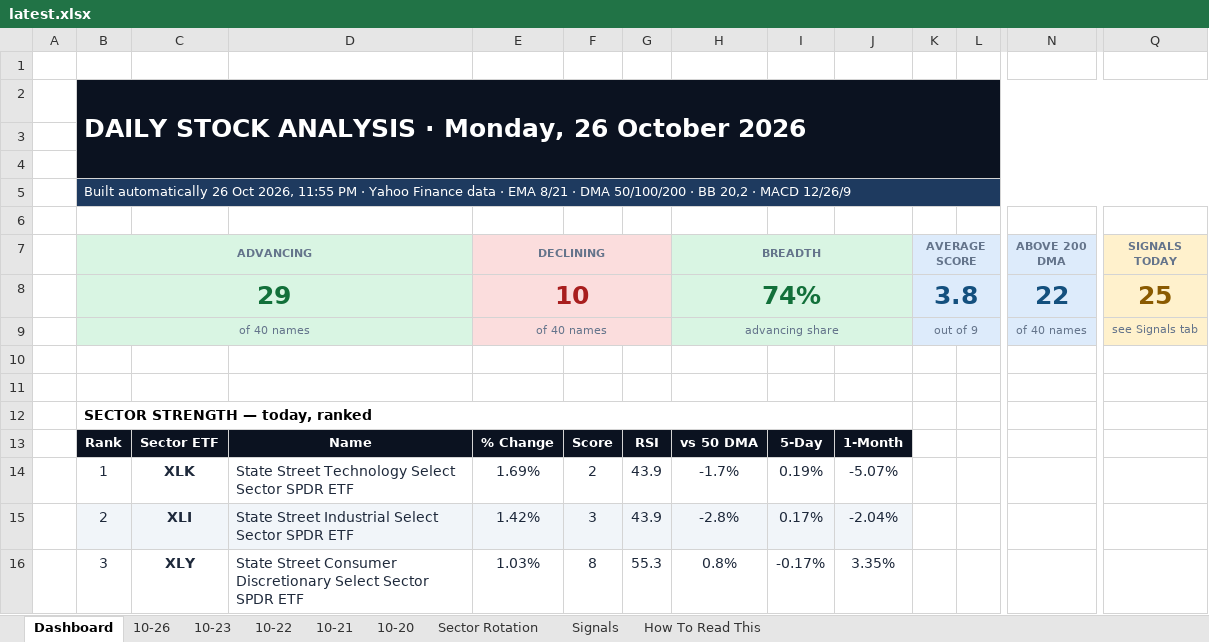
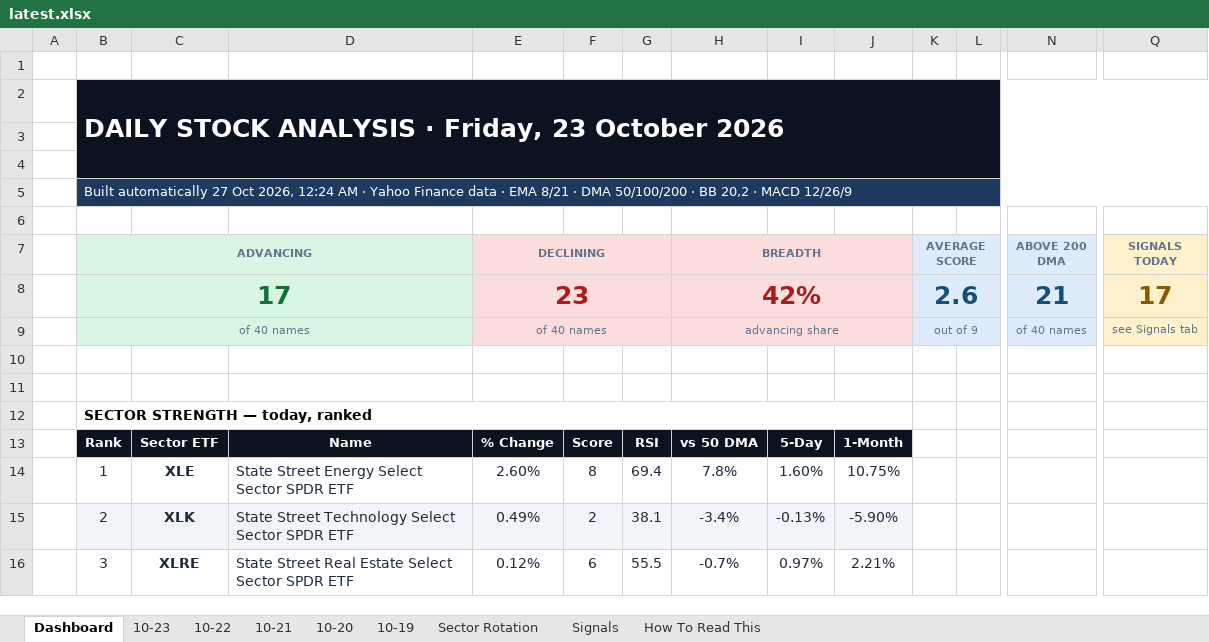
Before and after one commit to GeoWizard4645/Stock-Analysis-for-my-Grandpa, an Excel workbook: docs/data/latest.xlsx, sheet Dashboard, drawn as a sheet; only a part is shown, gaps mark what is left out; values as stored, in another font and other column widths than the file's, no borders; charts and pictures and conditional formats not drawn; removed rows and columns are numbered as before the commit, all else as after; rows hold the shown columns only; the diff covers the shown part only; the diff names each change by its address in the sheet, - before the commit and + after, or states it on an @@ line.

```diff
--- a/docs/data/latest.xlsx (sheet Dashboard)
+++ b/docs/data/latest.xlsx (sheet Dashboard)
-sheet tab: 10-26
+sheet tab: 10-19
-B2 (ADVANCING): …ANALYSIS · Monday, 26 October 2026
+B2 (ADVANCING): …ANALYSIS · Friday, 23 October 2026
-B5 (ADVANCING): Built automatically 26 Oct 2026, 11:55 PM · Yahoo…
+B5 (ADVANCING): Built automatically 27 Oct 2026, 12:24 AM · Yahoo…
-H7:J7 fill: #D9F5E3
+H7:J7 fill: #FBDDDD
-row 8:  | 29 |  |  | 10 |  |  | 74% |  |  | 3.8 |  | 22 | 25
+row 8:  | 17 |  |  | 23 |  |  | 42% |  |  | 2.6 |  | 21 | 17
-H9:J9 fill: #D9F5E3
+H9:J9 fill: #FBDDDD
-C14: XLK
+C14: XLE
-D14: State Street Technology Select Sector SPDR ETF
+D14: State Street Energy Select Sector SPDR ETF
-E14 (DECLINING): 1.69%
+E14 (DECLINING): 2.60%
-F14: 2
+F14: 8
-G14: 43.9
+G14: 69.4
-H14 (BREADTH): -1.7%
+H14 (BREADTH): 7.8%
-I14: 0.19%
+I14: 1.60%
-J14: -5.07%
+J14: 10.75%
-C15: XLI
+C15: XLK
-D15: State Street Industrial Select Sector…
+D15: State Street Technology Select Sector…
-E15 (DECLINING): 1.42%
+E15 (DECLINING): 0.49%
-F15: 3
+F15: 2
-G15: 43.9
+G15: 38.1
-H15 (BREADTH): -2.8%
+H15 (BREADTH): -3.4%
-I15: 0.17%
+I15: -0.13%
-J15: -2.04%
+J15: -5.90%
-C16: XLY
+C16: XLRE
-D16: State Street Consumer Discretionary Select Sector…
+D16: State Street Real Estate Select Sector…
-E16 (DECLINING): 1.03%
+E16 (DECLINING): 0.12%
-F16: 8
+F16: 6
-G16: 55.3
+G16: 55.5
-H16 (BREADTH): 0.8%
+H16 (BREADTH): -0.7%
-I16: -0.17%
+I16: 0.97%
-J16: 3.35%
+J16: 2.21%
```
Also changed, not shown: 12 added rows, 12 removed rows, 118 edited cells and cell formats elsewhere in this sheet, sheet Signals, sheet 10-23, sheet Sector Rotation, sheet 10-21, sheet 10-20, sheet 10-22, 1 other file.
